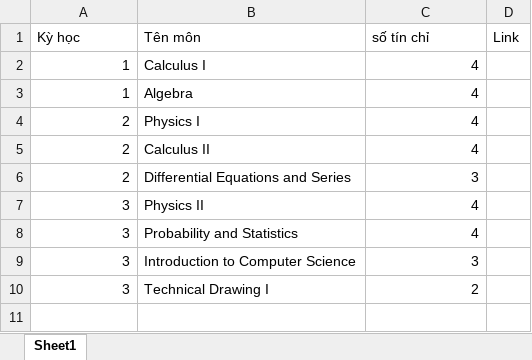
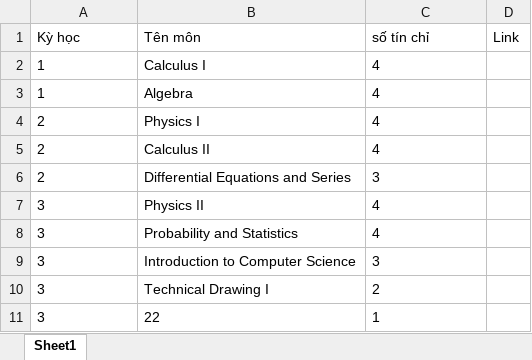
Before and after one commit to NamParabol/blog, an Excel workbook: data.xlsx, sheet Sheet1, drawn as a sheet; values as stored, in another font and other column widths than the file's, no borders; the diff names each change by its address in the sheet, - before the commit and + after, or states it on an @@ line.

```diff
--- a/data.xlsx (sheet Sheet1)
+++ b/data.xlsx (sheet Sheet1)
-A2:A10 alignment: right
+A2:A10 alignment: left
-C2:C10 alignment: right
+C2:C10 alignment: left
+row 11: 3 | 22 | 1
```
Also changed, not shown: 1 other file.
